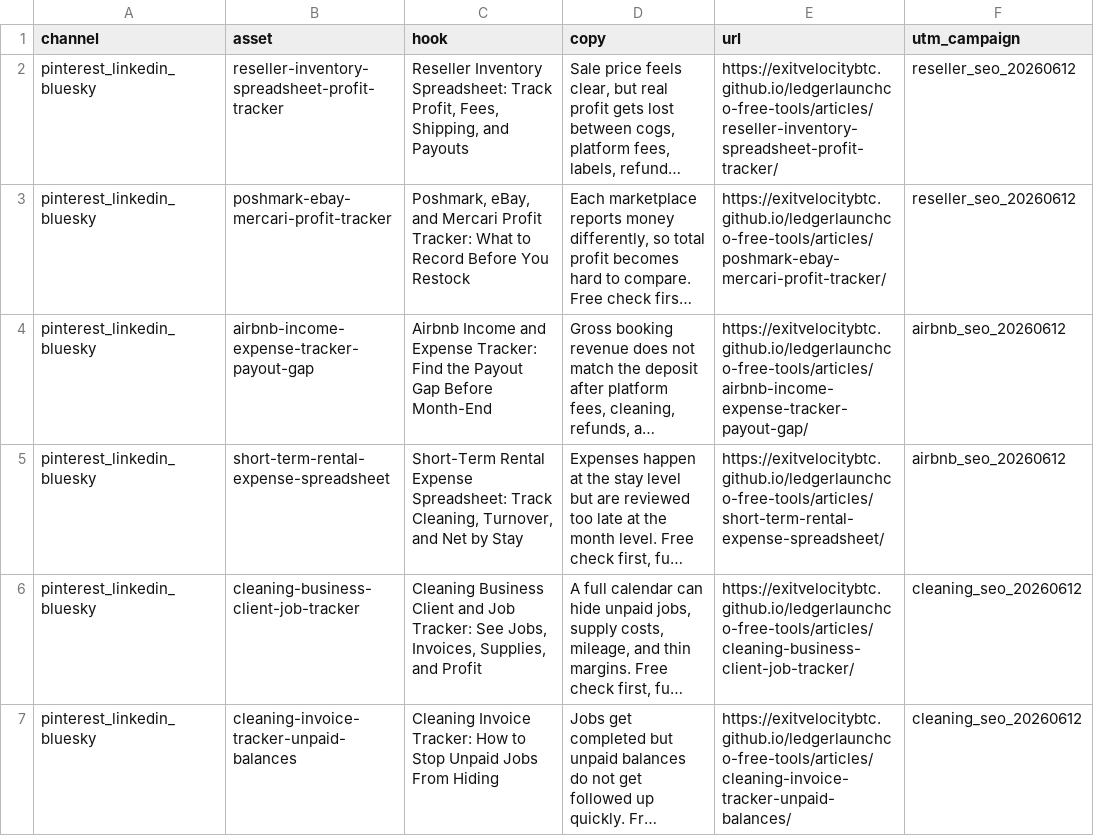
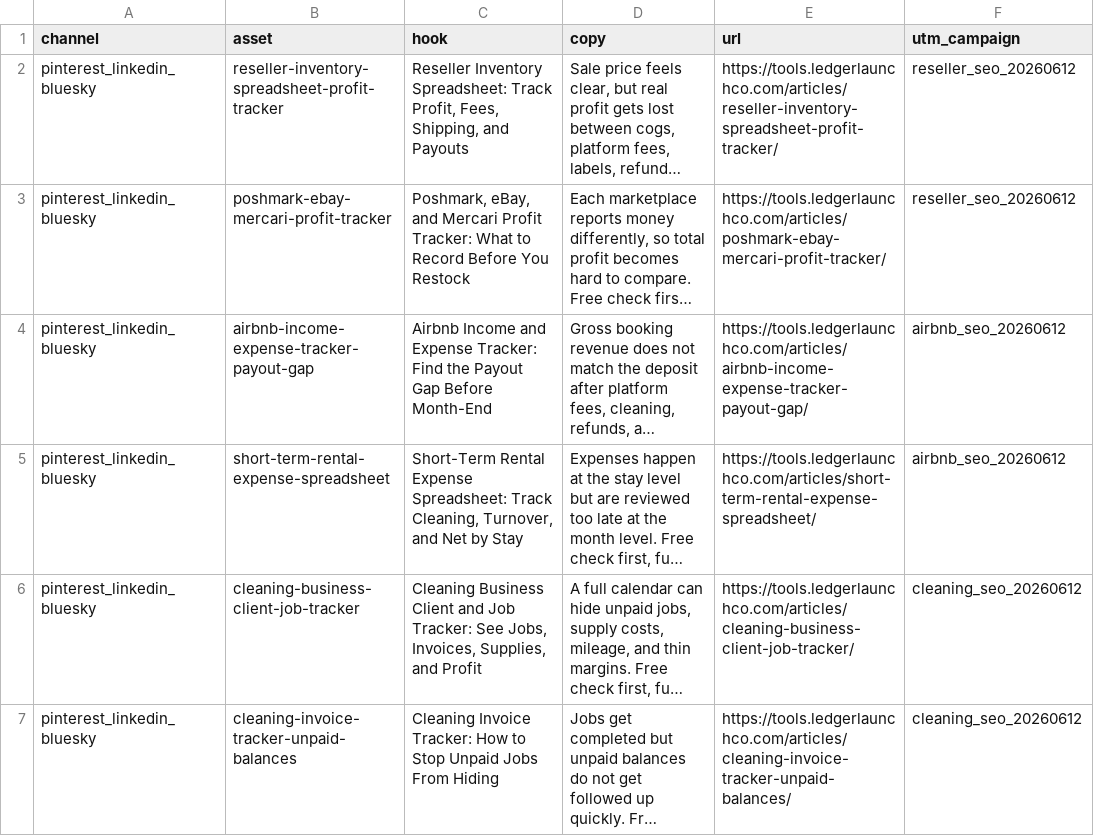
Before and after one commit to exitvelocitybtc/ledgerlaunchco-free-tools, a CSV file: ACQUISITION_SOCIAL_QUEUE.csv, drawn as a sheet; long unchanged cells end in …; the diff names each change by its address in the sheet, - before the commit and + after, or states it on an @@ line.

Commit message:
Harden LedgerLaunchCo tool canonicals

```diff
--- a/ACQUISITION_SOCIAL_QUEUE.csv
+++ b/ACQUISITION_SOCIAL_QUEUE.csv
-E2 (url): https://exitvelocitybtc.github.io/ledgerlaunchco-free-tools/articles/reseller-inventory-spreadsheet-profit-tracker/
+E2 (url): https://tools.ledgerlaunchco.com/articles/reseller-inventory-spreadsheet-profit-tracker/
-E3 (url): https://exitvelocitybtc.github.io/ledgerlaunchco-free-tools/articles/poshmark-ebay-mercari-profit-tracker/
+E3 (url): https://tools.ledgerlaunchco.com/articles/poshmark-ebay-mercari-profit-tracker/
-E4 (url): https://exitvelocitybtc.github.io/ledgerlaunchco-free-tools/articles/airbnb-income-expense-tracker-payout-gap/
+E4 (url): https://tools.ledgerlaunchco.com/articles/airbnb-income-expense-tracker-payout-gap/
-E5 (url): https://exitvelocitybtc.github.io/ledgerlaunchco-free-tools/articles/short-term-rental-expense-spreadsheet/
+E5 (url): https://tools.ledgerlaunchco.com/articles/short-term-rental-expense-spreadsheet/
-E6 (url): https://exitvelocitybtc.github.io/ledgerlaunchco-free-tools/articles/cleaning-business-client-job-tracker/
+E6 (url): https://tools.ledgerlaunchco.com/articles/cleaning-business-client-job-tracker/
-E7 (url): https://exitvelocitybtc.github.io/ledgerlaunchco-free-tools/articles/cleaning-invoice-tracker-unpaid-balances/
+E7 (url): https://tools.ledgerlaunchco.com/articles/cleaning-invoice-tracker-unpaid-balances/
```
Also changed, not shown: PIN_DESTINATIONS.csv, 53 other files.
